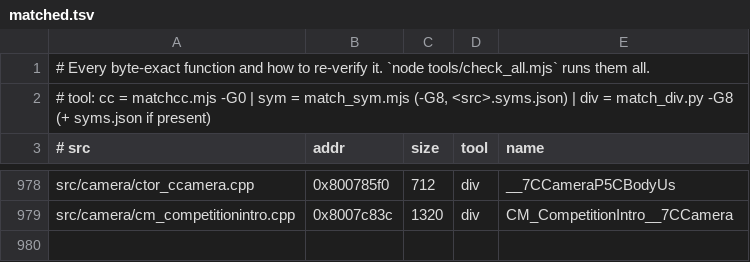
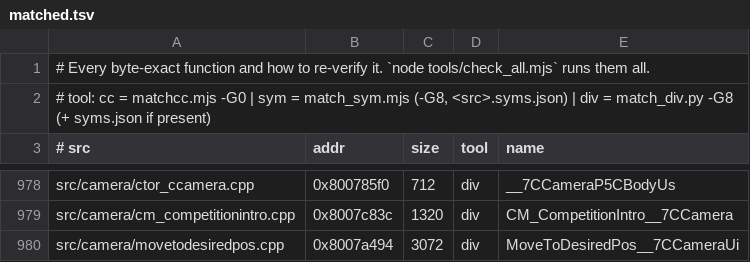
Before and after one commit to LANCommander/THPS, a TSV file: decomp/matched.tsv, drawn as a sheet; only a part is shown, gaps mark what is left out; the diff names each change by its address in the sheet, - before the commit and + after, or states it on an @@ line.

```diff
--- a/decomp/matched.tsv
+++ b/decomp/matched.tsv
+row 980: src/camera/movetodesiredpos.cpp | 0x8007a494 | 3072 | div | MoveToDesiredPos__7CCameraUi
```
Also changed, not shown: 2 other files.
